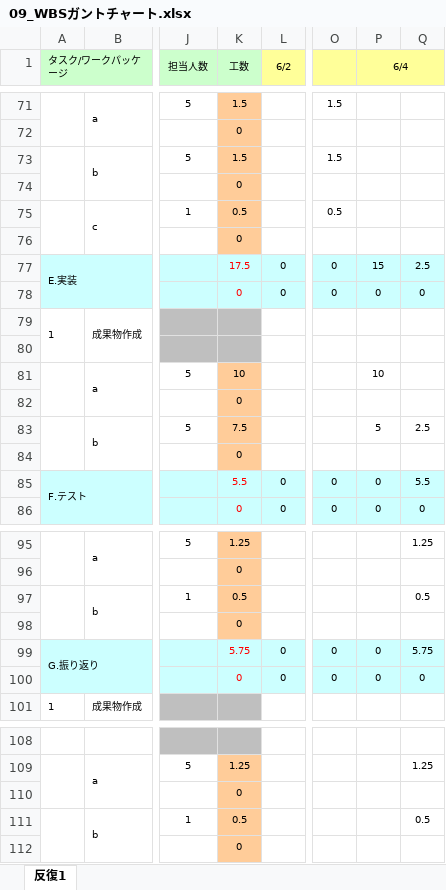
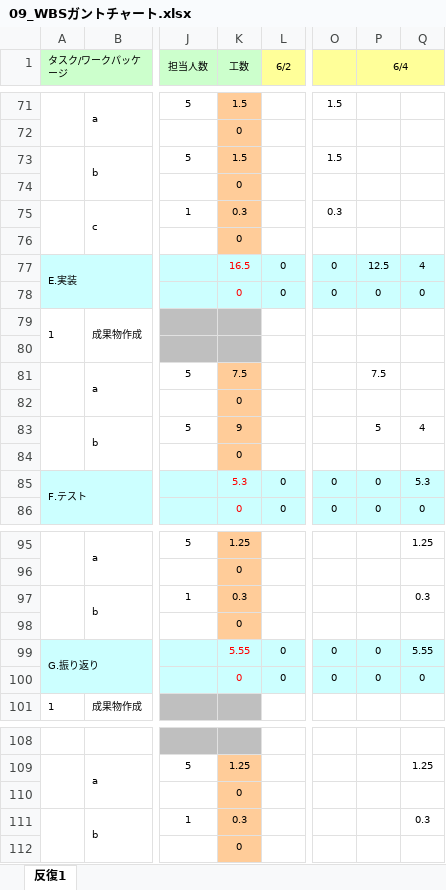
Before and after one commit to koki12378/-09_-, an Excel workbook: 00_プロジェクト管理/09_WBSガントチャート.xlsx, sheet 反復1, drawn as a sheet; only a part is shown, gaps mark what is left out; values as stored, in another font and other column widths than the file's, no borders; charts and pictures and conditional formats not drawn; the diff covers the shown part only; the diff names each change by its address in the sheet, - before the commit and + after, or states it on an @@ line.

```diff
--- a/00_プロジェクト管理/09_WBSガントチャート.xlsx (sheet 反復1)
+++ b/00_プロジェクト管理/09_WBSガントチャート.xlsx (sheet 反復1)
-K75 (工数): 0.5
+K75 (工数): 0.3
-O75: 0.5
+O75: 0.3
-K77 (工数): 17.5
+K77 (工数): 16.5
-P77 (6/4): 15
+P77 (6/4): 12.5
-Q77: 2.5
+Q77: 4
-K81 (工数): 10
+K81 (工数): 7.5
-P81 (6/4): 10
+P81 (6/4): 7.5
-K83 (工数): 7.5
+K83 (工数): 9
-Q83: 2.5
+Q83: 4
-K85 (工数): 5.5
+K85 (工数): 5.3
-Q85: 5.5
+Q85: 5.3
-K97 (工数): 0.5
+K97 (工数): 0.3
-Q97: 0.5
+Q97: 0.3
-K99 (工数): 5.75
+K99 (工数): 5.55
-Q99: 5.75
+Q99: 5.55
-K111 (工数): 0.5
+K111 (工数): 0.3
-Q111: 0.5
+Q111: 0.3
```
Also changed, not shown: 15 added rows, 15 removed rows and 38 edited cells elsewhere in this sheet, formulas that keep their value.
